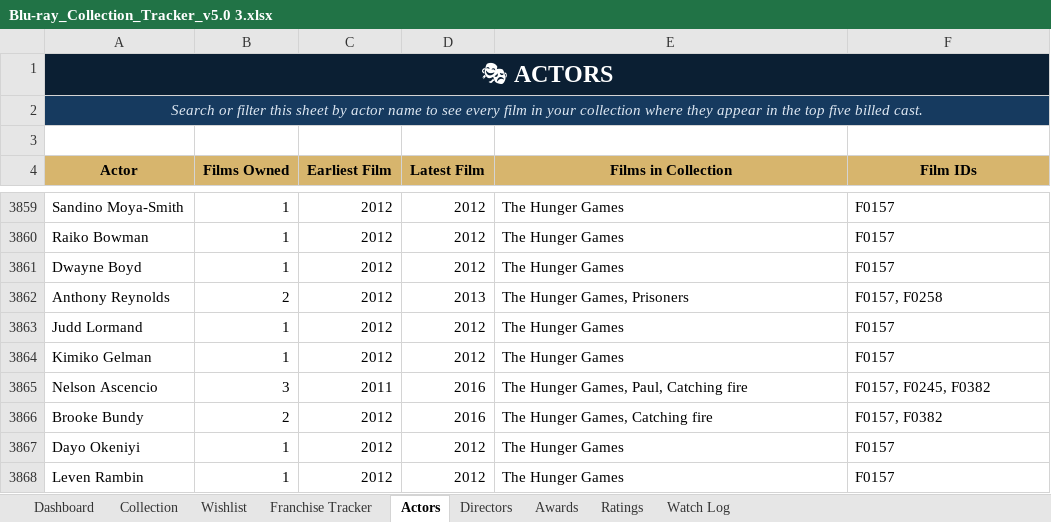
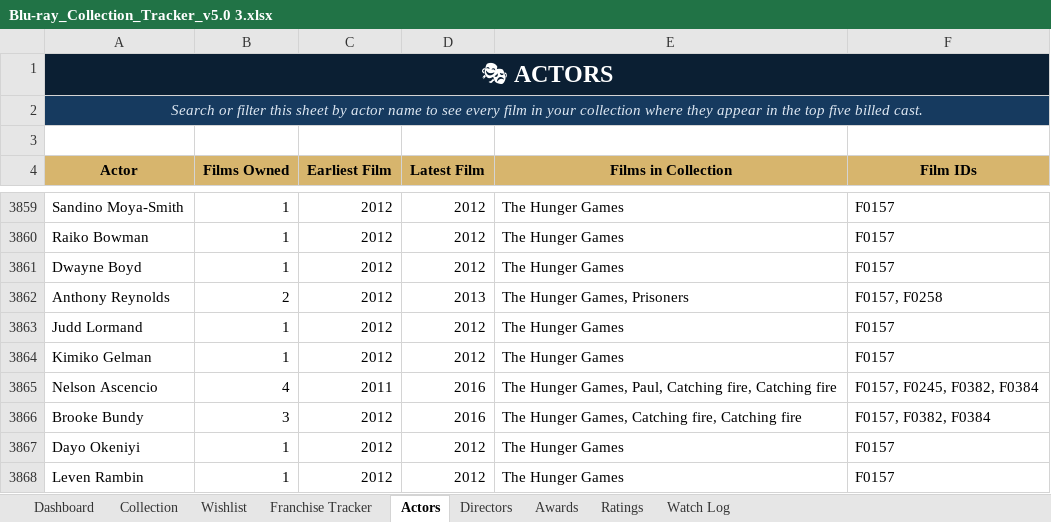
Before and after one commit to tingonting/Blu-ray-tracker, an Excel workbook: Blu-ray_Collection_Tracker_v5.0 3.xlsx, sheet Actors, drawn as a sheet; only a part is shown, gaps mark what is left out; values as stored, in another font and other column widths than the file's, no borders; the diff covers the shown part only; the diff names each change by its address in the sheet, - before the commit and + after, or states it on an @@ line.

Commit message:
Update collection — 2026-08-31 21:10

```diff
--- a/Blu-ray_Collection_Tracker_v5.0 3.xlsx (sheet Actors)
+++ b/Blu-ray_Collection_Tracker_v5.0 3.xlsx (sheet Actors)
-B3865 (Films Owned): 3
+B3865 (Films Owned): 4
-E3865 (Films in Collection): The Hunger Games, Paul, Catching fire
+E3865 (Films in Collection): The Hunger Games, Paul, Catching fire, Catching fire
-F3865 (Film IDs): F0157, F0245, F0382
+F3865 (Film IDs): F0157, F0245, F0382, F0384
-B3866 (Films Owned): 2
+B3866 (Films Owned): 3
-E3866 (Films in Collection): The Hunger Games, Catching fire
+E3866 (Films in Collection): The Hunger Games, Catching fire, Catching fire
-F3866 (Film IDs): F0157, F0382
+F3866 (Film IDs): F0157, F0382, F0384
```
Also changed, not shown: 96 edited cells elsewhere in this sheet, sheet Collection, sheet Directors.
